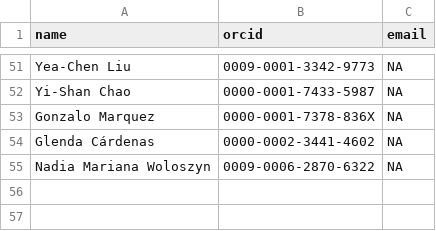
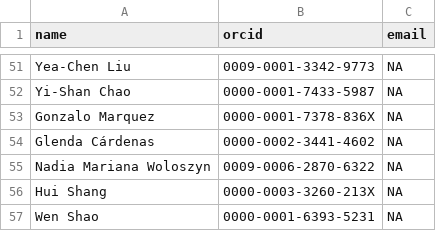
Before and after one commit to pteridogroup/ppg-curators, a CSV file: data/curators.csv, drawn as a sheet; only a part is shown, gaps mark what is left out.

```diff
--- a/data/curators.csv
+++ b/data/curators.csv
@@ -55 +55,3 @@ Glenda Cárdenas,0000-0002-3441-4602,NA
 Nadia Mariana Woloszyn,0009-0006-2870-6322,NA
+Hui Shang,0000-0003-3260-213X,NA
+Wen Shao,0000-0001-6393-5231,NA
```
Also changed, not shown: data/genera.csv.
